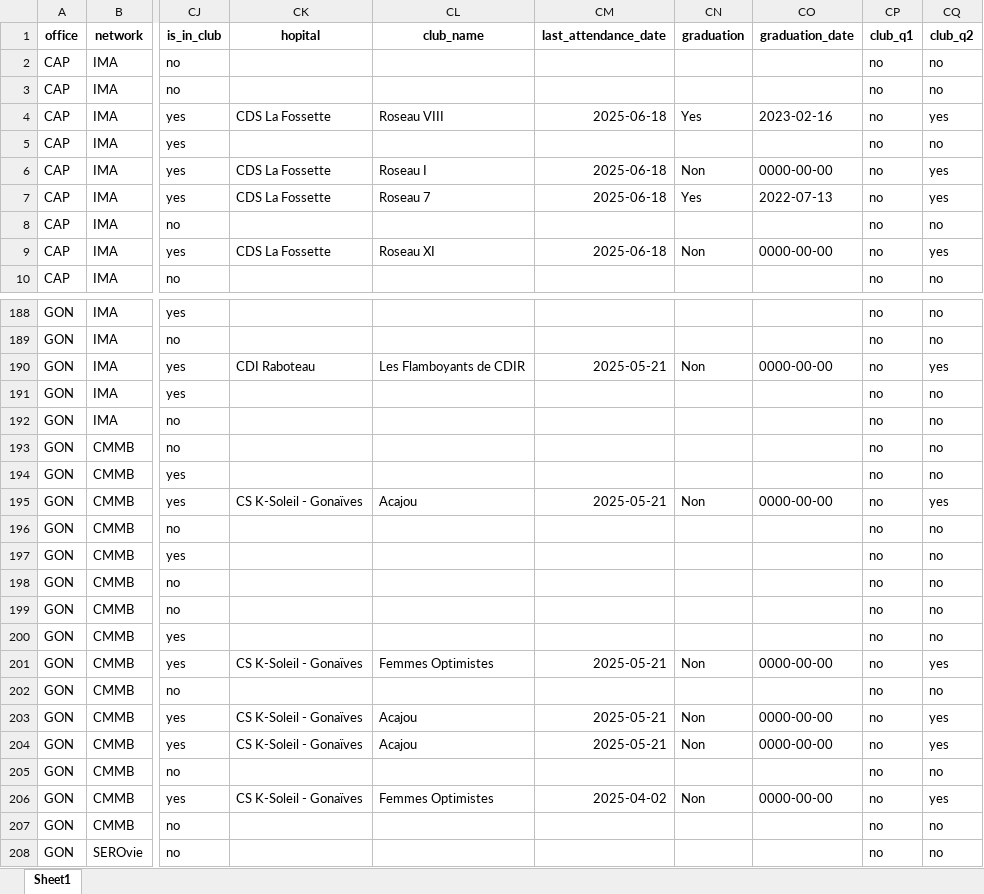
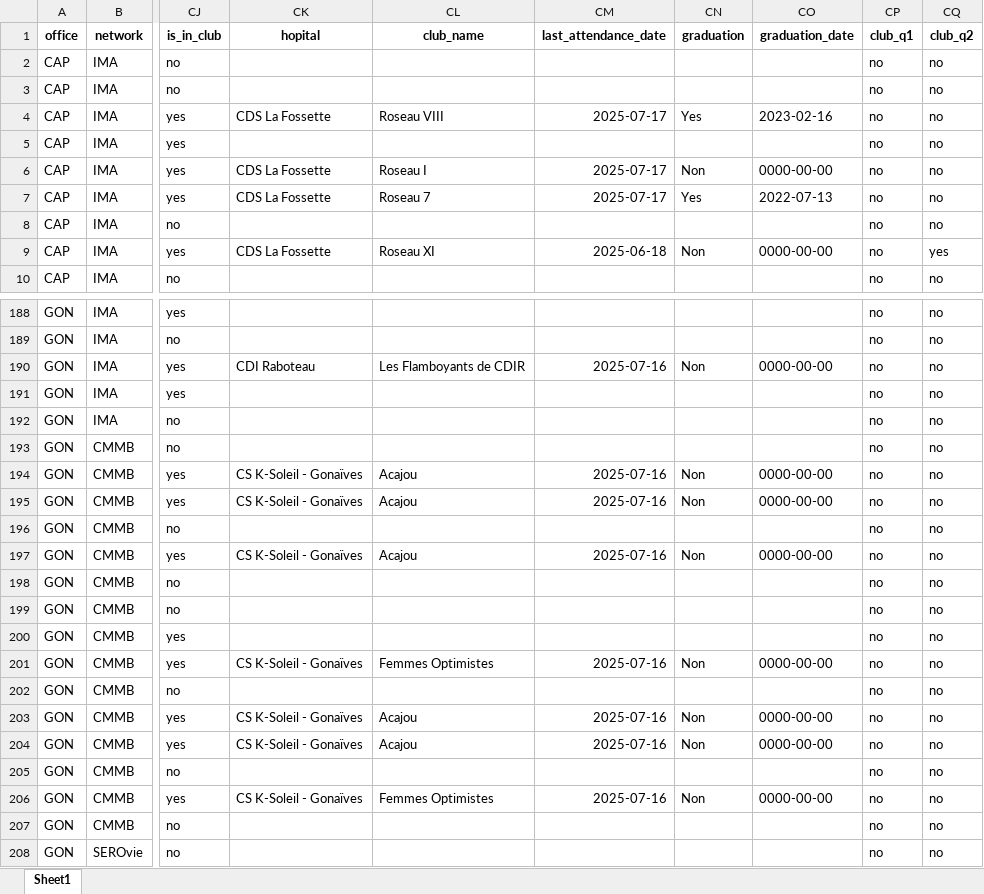
Before and after one commit to MMasson1988/caris-dashboard-app, an Excel workbook: serv_ptme_app1.xlsx, sheet Sheet1, drawn as a sheet; only a part is shown, gaps mark what is left out; values as stored, in another font and other column widths than the file's, no borders; the diff covers the shown part only; the diff names each change by its address in the sheet, - before the commit and + after, or states it on an @@ line.

```diff
--- a/serv_ptme_app1.xlsx (sheet Sheet1)
+++ b/serv_ptme_app1.xlsx (sheet Sheet1)
-CM4 (last_attendance_date): 2025-06-18
+CM4 (last_attendance_date): 2025-07-17
-CQ4 (club_q2): yes
+CQ4 (club_q2): no
-CM6:CM7 (last_attendance_date): 2025-06-18
+CM6:CM7 (last_attendance_date): 2025-07-17
-CQ6:CQ7 (club_q2): yes
+CQ6:CQ7 (club_q2): no
-CM190 (last_attendance_date): 2025-05-21
+CM190 (last_attendance_date): 2025-07-16
-CQ190 (club_q2): yes
+CQ190 (club_q2): no
-CK194 (hopital): (empty)
+CK194 (hopital): CS K-Soleil - Gonaïves
-CL194 (club_name): (empty)
+CL194 (club_name): Acajou
-CM194 (last_attendance_date): (empty)
+CM194 (last_attendance_date): 2025-07-16
-CN194 (graduation): (empty)
+CN194 (graduation): Non
-CO194 (graduation_date): (empty)
+CO194 (graduation_date): 0000-00-00
-CM195 (last_attendance_date): 2025-05-21
+CM195 (last_attendance_date): 2025-07-16
-CQ195 (club_q2): yes
+CQ195 (club_q2): no
-CK197 (hopital): (empty)
+CK197 (hopital): CS K-Soleil - Gonaïves
-CL197 (club_name): (empty)
+CL197 (club_name): Acajou
-CM197 (last_attendance_date): (empty)
+CM197 (last_attendance_date): 2025-07-16
-CN197 (graduation): (empty)
+CN197 (graduation): Non
-CO197 (graduation_date): (empty)
+CO197 (graduation_date): 0000-00-00
-CM201 (last_attendance_date): 2025-05-21
+CM201 (last_attendance_date): 2025-07-16
-CQ201 (club_q2): yes
+CQ201 (club_q2): no
-CM203:CM204 (last_attendance_date): 2025-05-21
+CM203:CM204 (last_attendance_date): 2025-07-16
-CQ203:CQ204 (club_q2): yes
+CQ203:CQ204 (club_q2): no
-CM206 (last_attendance_date): 2025-04-02
+CM206 (last_attendance_date): 2025-07-16
-CQ206 (club_q2): yes
+CQ206 (club_q2): no
```
Also changed, not shown: 25 edited cells elsewhere in this sheet, beneficiaires_cycle_3.xlsx, club_infos.xlsx, 14 other files.
